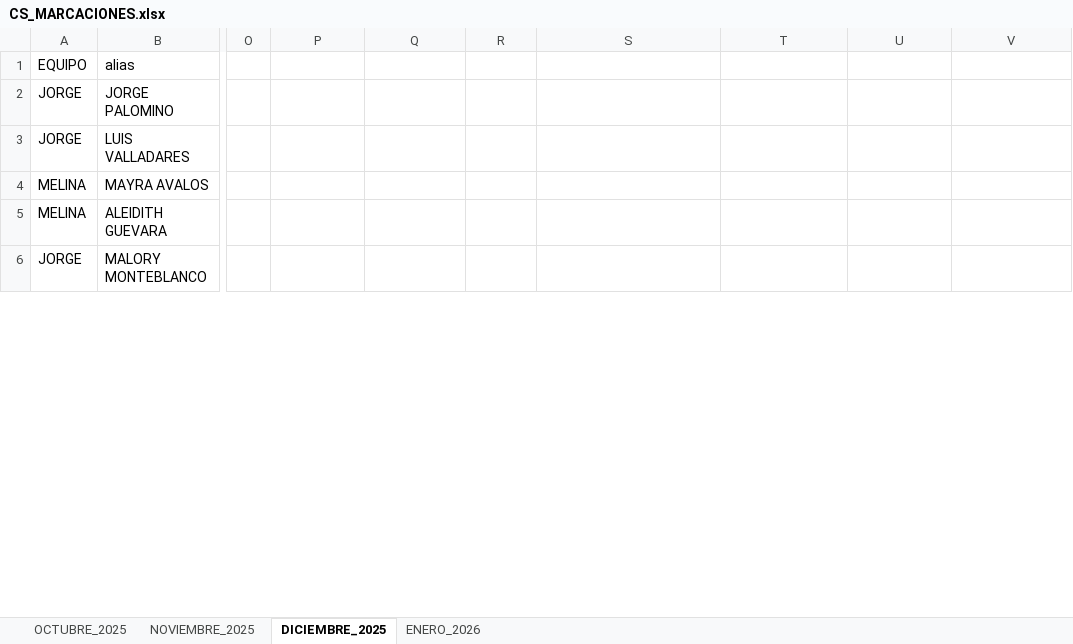
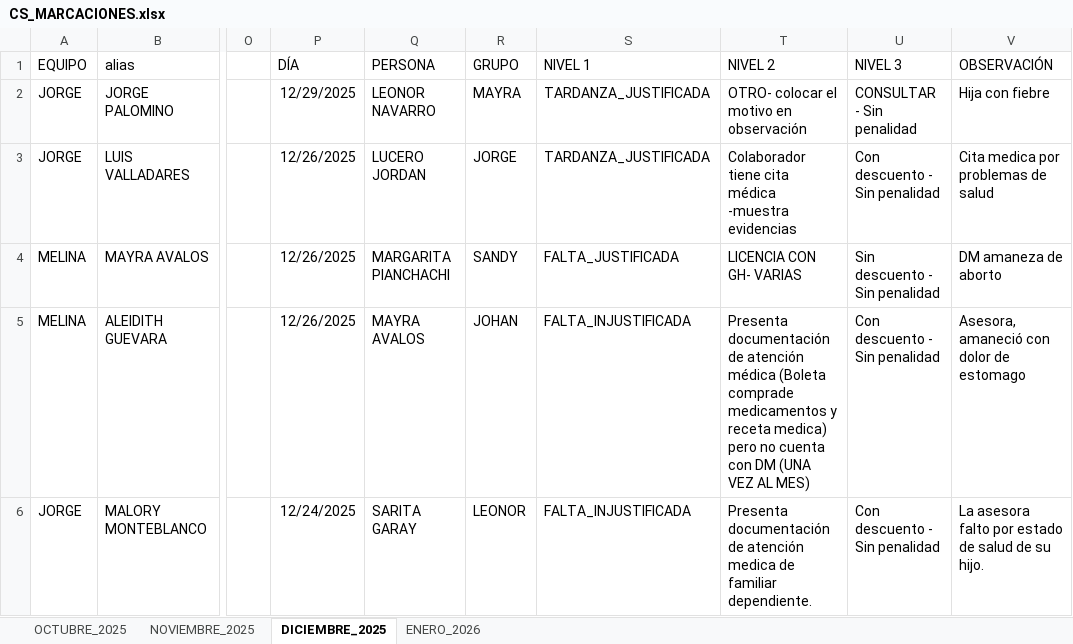
Before and after one commit to jvasquez98/Ranking, an Excel workbook: CS_MARCACIONES.xlsx, sheet DICIEMBRE_2025, drawn as a sheet; only a part is shown, gaps mark what is left out; values as stored, in another font and other column widths than the file's, no borders; table styles not drawn; the diff covers the shown part only; the diff names each change by its address in the sheet, - before the commit and + after, or states it on an @@ line.

```diff
--- a/CS_MARCACIONES.xlsx (sheet DICIEMBRE_2025)
+++ b/CS_MARCACIONES.xlsx (sheet DICIEMBRE_2025)
-P1: (empty)
+P1: DÍA
-Q1: (empty)
+Q1: PERSONA
-R1: (empty)
+R1: GRUPO
-S1: (empty)
+S1: NIVEL 1
-T1: (empty)
+T1: NIVEL 2
-U1: (empty)
+U1: NIVEL 3
-V1: (empty)
+V1: OBSERVACIÓN
-P2 (DÍA): (empty)
+P2 (DÍA): 12/29/2025
-Q2 (PERSONA): (empty)
+Q2 (PERSONA): LEONOR NAVARRO
-R2 (GRUPO): (empty)
+R2 (GRUPO): MAYRA
-S2:S3 (NIVEL 1): (empty)
+S2:S3 (NIVEL 1): TARDANZA_JUSTIFICADA
-T2 (NIVEL 2): (empty)
+T2 (NIVEL 2): OTRO- colocar el motivo en observación
-U2 (NIVEL 3): (empty)
+U2 (NIVEL 3): CONSULTAR - Sin penalidad
-V2 (OBSERVACIÓN): (empty)
+V2 (OBSERVACIÓN): Hija con fiebre
-P3:P5 (DÍA): (empty)
+P3:P5 (DÍA): 12/26/2025
-Q3 (PERSONA): (empty)
+Q3 (PERSONA): LUCERO JORDAN
-R3 (GRUPO): (empty)
+R3 (GRUPO): JORGE
-T3 (NIVEL 2): (empty)
+T3 (NIVEL 2): Colaborador tiene cita médica -muestra evidencias
-U3 (NIVEL 3): (empty)
+U3 (NIVEL 3): Con descuento - Sin penalidad
-V3 (OBSERVACIÓN): (empty)
+V3 (OBSERVACIÓN): Cita medica por problemas de salud
-Q4 (PERSONA): (empty)
+Q4 (PERSONA): MARGARITA PIANCHACHI
-R4 (GRUPO): (empty)
+R4 (GRUPO): SANDY
-S4 (NIVEL 1): (empty)
+S4 (NIVEL 1): FALTA_JUSTIFICADA
-T4 (NIVEL 2): (empty)
+T4 (NIVEL 2): LICENCIA CON GH- VARIAS
-U4 (NIVEL 3): (empty)
+U4 (NIVEL 3): Sin descuento - Sin penalidad
-V4 (OBSERVACIÓN): (empty)
+V4 (OBSERVACIÓN): DM amaneza de aborto
-Q5 (PERSONA): (empty)
+Q5 (PERSONA): MAYRA AVALOS
-R5 (GRUPO): (empty)
+R5 (GRUPO): JOHAN
-S5:S6 (NIVEL 1): (empty)
+S5:S6 (NIVEL 1): FALTA_INJUSTIFICADA
-T5 (NIVEL 2): (empty)
+T5 (NIVEL 2): Presenta documentación de atención médica (Boleta comprade medicamentos y receta medica) pero no cuenta con DM (UNA VEZ AL MES)
-U5:U6 (NIVEL 3): (empty)
+U5:U6 (NIVEL 3): Con descuento - Sin penalidad
-V5 (OBSERVACIÓN): (empty)
+V5 (OBSERVACIÓN): Asesora, amaneció con dolor de estomago
-P6 (DÍA): (empty)
+P6 (DÍA): 12/24/2025
-Q6 (PERSONA): (empty)
+Q6 (PERSONA): SARITA GARAY
-R6 (GRUPO): (empty)
+R6 (GRUPO): LEONOR
-T6 (NIVEL 2): (empty)
+T6 (NIVEL 2): Presenta documentación de atención medica de familiar dependiente.
-V6 (OBSERVACIÓN): (empty)
+V6 (OBSERVACIÓN): La asesora falto por estado de salud de su hijo.
```
Also changed, not shown: 105 edited cells elsewhere in this sheet, sheet NOVIEMBRE_2025, sheet OCTUBRE_2025, sheet ENERO_2026, CS_AVANCE DE ASESORES.xlsx, 3 other files.
